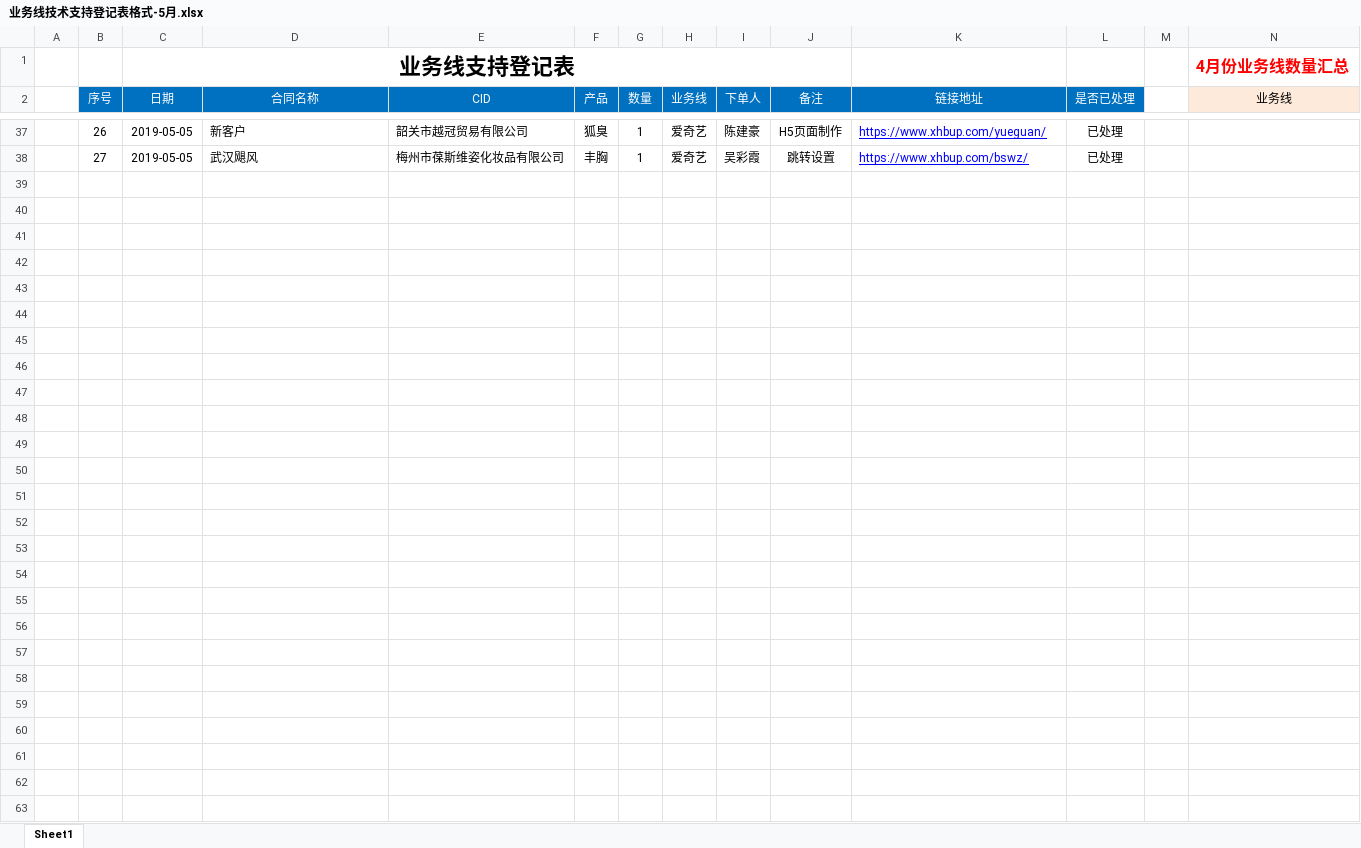
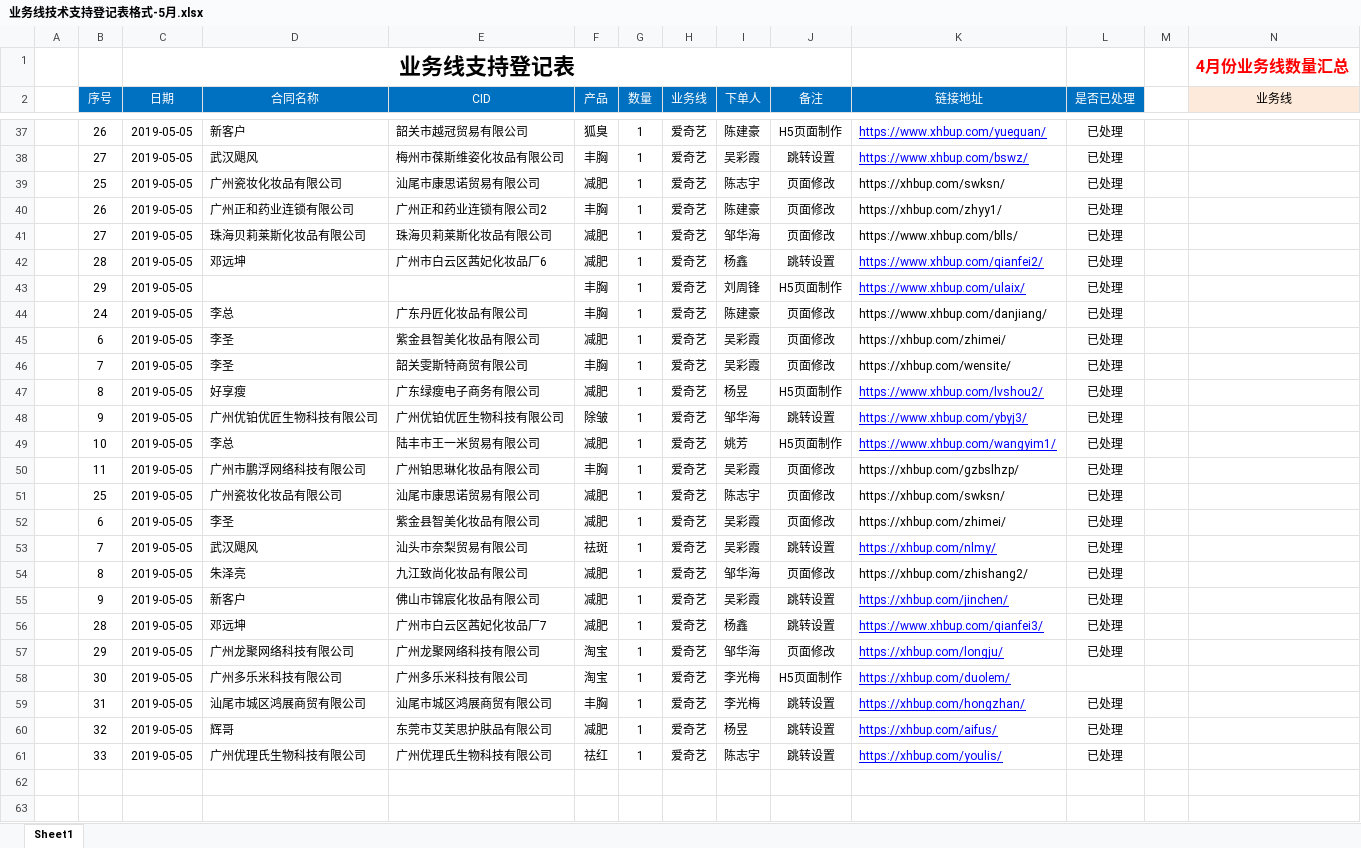
Before and after one commit to a279623002/myWork, an Excel workbook: 业务线技术支持登记表格式-5月.xlsx, sheet Sheet1, drawn as a sheet; only a part is shown, gaps mark what is left out; the shorter side is filled out with more unchanged rows; values as stored, in another font and other column widths than the file's, no borders; charts and pictures not drawn; rows hold the shown columns only; the diff covers the shown part only; the diff names each change by its address in the sheet, - before the commit and + after, or states it on an @@ line.

```diff
--- a/业务线技术支持登记表格式-5月.xlsx (sheet Sheet1)
+++ b/业务线技术支持登记表格式-5月.xlsx (sheet Sheet1)
+row 39:  | 25 | 2019-05-05 | 广州瓷妆化妆品有限公司 | 汕尾市康思诺贸易有限公司 | 减肥 | 1 | 爱奇艺 | 陈志宇 | 页面修改 | https://xhbup.com/swksn/ | 已处理
+row 40:  | 26 | 2019-05-05 | 广州正和药业连锁有限公司 | 广州正和药业连锁有限公司2 | 丰胸 | 1 | 爱奇艺 | 陈建豪 | 页面修改 | https://xhbup.com/zhyy1/ | 已处理
+row 41:  | 27 | 2019-05-05 | 珠海贝莉莱斯化妆品有限公司 | 珠海贝莉莱斯化妆品有限公司 | 减肥 | 1 | 爱奇艺 | 邹华海 | 页面修改 | https://www.xhbup.com/blls/ | 已处理
+row 42:  | 28 | 2019-05-05 | 邓远坤 | 广州市白云区茜妃化妆品厂6 | 减肥 | 1 | 爱奇艺 | 杨鑫 | 跳转设置 | https://www.xhbup.com/qianfei2/ | 已处理
+row 43:  | 29 | 2019-05-05 |  |  | 丰胸 | 1 | 爱奇艺 | 刘周锋 | H5页面制作 | https://www.xhbup.com/ulaix/ | 已处理
+row 44:  | 24 | 2019-05-05 | 李总 | 广东丹匠化妆品有限公司 | 丰胸 | 1 | 爱奇艺 | 陈建豪 | 页面修改 | https://www.xhbup.com/danjiang/ | 已处理
+row 45:  | 6 | 2019-05-05 | 李圣 | 紫金县智美化妆品有限公司 | 减肥 | 1 | 爱奇艺 | 吴彩霞 | 页面修改 | https://xhbup.com/zhimei/ | 已处理
+row 46:  | 7 | 2019-05-05 | 李圣 | 韶关雯斯特商贸有限公司 | 丰胸 | 1 | 爱奇艺 | 吴彩霞 | 页面修改 | https://xhbup.com/wensite/ | 已处理
+row 47:  | 8 | 2019-05-05 | 好享瘦 | 广东绿瘦电子商务有限公司 | 减肥 | 1 | 爱奇艺 | 杨昱 | H5页面制作 | https://www.xhbup.com/lvshou2/ | 已处理
+row 48:  | 9 | 2019-05-05 | 广州优铂优匠生物科技有限公司 | 广州优铂优匠生物科技有限公司 | 除皱 | 1 | 爱奇艺 | 邹华海 | 跳转设置 | https://www.xhbup.com/ybyj3/ | 已处理
+row 49:  | 10 | 2019-05-05 | 李总 | 陆丰市王一米贸易有限公司 | 减肥 | 1 | 爱奇艺 | 姚芳 | H5页面制作 | https://www.xhbup.com/wangyim1/ | 已处理
+row 50:  | 11 | 2019-05-05 | 广州市鹏浮网络科技有限公司 | 广州铂思琳化妆品有限公司 | 丰胸 | 1 | 爱奇艺 | 吴彩霞 | 页面修改 | https://xhbup.com/gzbslhzp/ | 已处理
+row 51:  | 25 | 2019-05-05 | 广州瓷妆化妆品有限公司 | 汕尾市康思诺贸易有限公司 | 减肥 | 1 | 爱奇艺 | 陈志宇 | 页面修改 | https://xhbup.com/swksn/ | 已处理
+row 52:  | 6 | 2019-05-05 | 李圣 | 紫金县智美化妆品有限公司 | 减肥 | 1 | 爱奇艺 | 吴彩霞 | 页面修改 | https://xhbup.com/zhimei/ | 已处理
+row 53:  | 7 | 2019-05-05 | 武汉飓风 | 汕头市奈梨贸易有限公司 | 祛斑 | 1 | 爱奇艺 | 吴彩霞 | 跳转设置 | https://xhbup.com/nlmy/ | 已处理
+row 54:  | 8 | 2019-05-05 | 朱泽亮 | 九江致尚化妆品有限公司 | 减肥 | 1 | 爱奇艺 | 邹华海 | 页面修改 | https://xhbup.com/zhishang2/ | 已处理
+row 55:  | 9 | 2019-05-05 | 新客户 | 佛山市锦宸化妆品有限公司 | 减肥 | 1 | 爱奇艺 | 吴彩霞 | 跳转设置 | https://xhbup.com/jinchen/ | 已处理
+row 56:  | 28 | 2019-05-05 | 邓远坤 | 广州市白云区茜妃化妆品厂7 | 减肥 | 1 | 爱奇艺 | 杨鑫 | 跳转设置 | https://www.xhbup.com/qianfei3/ | 已处理
+row 57:  | 29 | 2019-05-05 | 广州龙聚网络科技有限公司 | 广州龙聚网络科技有限公司 | 淘宝 | 1 | 爱奇艺 | 邹华海 | 页面修改 | https://xhbup.com/longju/ | 已处理
+row 58:  | 30 | 2019-05-05 | 广州多乐米科技有限公司 | 广州多乐米科技有限公司 | 淘宝 | 1 | 爱奇艺 | 李光梅 | H5页面制作 | https://xhbup.com/duolem/
+row 59:  | 31 | 2019-05-05 | 汕尾市城区鸿展商贸有限公司 | 汕尾市城区鸿展商贸有限公司 | 丰胸 | 1 | 爱奇艺 | 李光梅 | 跳转设置 | https://xhbup.com/hongzhan/ | 已处理
+row 60:  | 32 | 2019-05-05 | 辉哥 | 东莞市艾芙思护肤品有限公司 | 减肥 | 1 | 爱奇艺 | 杨昱 | 跳转设置 | https://xhbup.com/aifus/ | 已处理
+row 61:  | 33 | 2019-05-05 | 广州优理氏生物科技有限公司 | 广州优理氏生物科技有限公司 | 祛红 | 1 | 爱奇艺 | 陈志宇 | 跳转设置 | https://xhbup.com/youlis/ | 已处理
```
Also changed, not shown: 24 removed rows, 2 edited cells and merged cells elsewhere in this sheet, charts or pictures, 4 other files.
